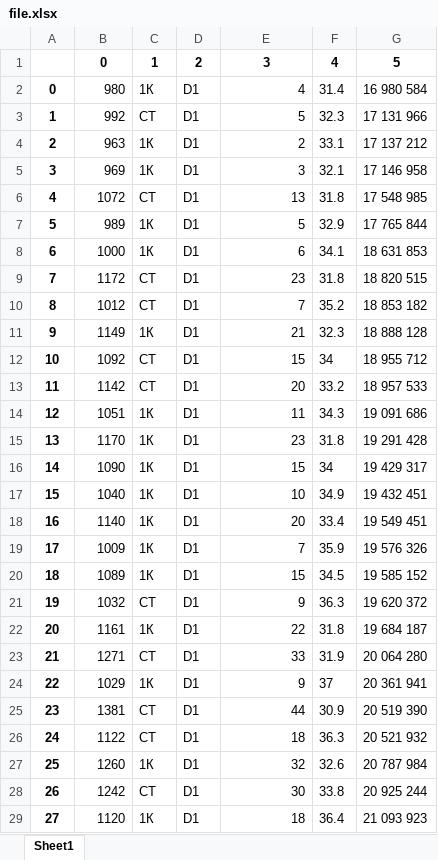
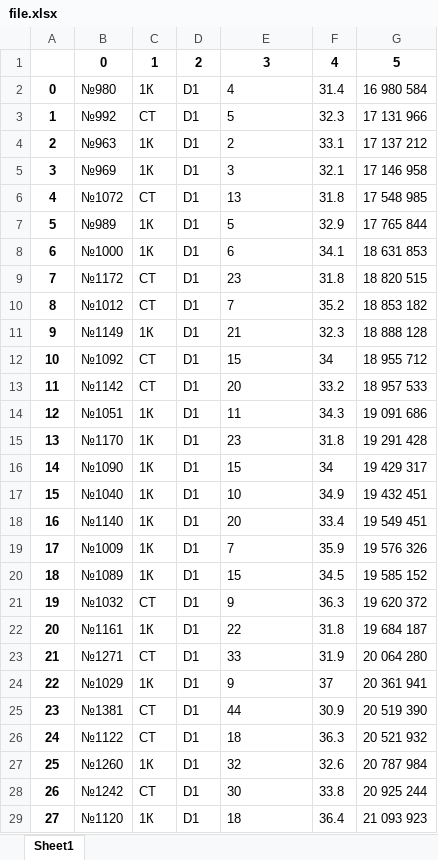
Before and after one commit to pricheta/html_data_collector, an Excel workbook: files/file.xlsx, sheet Sheet1, drawn as a sheet; only a part is shown; values as stored, in another font and other column widths than the file's, no borders; the diff covers the shown part only; the diff names each change by its address in the sheet, - before the commit and + after, or states it on an @@ line.

```diff
--- a/files/file.xlsx (sheet Sheet1)
+++ b/files/file.xlsx (sheet Sheet1)
-B2: 980
+B2: №980
-E2:E29 alignment: right
+E2:E29 alignment: left
-B3: 992
+B3: №992
-B4: 963
+B4: №963
-B5: 969
+B5: №969
-B6: 1072
+B6: №1072
-B7: 989
+B7: №989
-B8: 1000
+B8: №1000
-B9: 1172
+B9: №1172
-B10: 1012
+B10: №1012
-B11: 1149
+B11: №1149
-B12: 1092
+B12: №1092
-B13: 1142
+B13: №1142
-B14: 1051
+B14: №1051
-B15: 1170
+B15: №1170
-B16: 1090
+B16: №1090
-B17: 1040
+B17: №1040
-B18: 1140
+B18: №1140
-B19: 1009
+B19: №1009
-B20: 1089
+B20: №1089
-B21: 1032
+B21: №1032
-B22: 1161
+B22: №1161
-B23: 1271
+B23: №1271
-B24: 1029
+B24: №1029
-B25: 1381
+B25: №1381
-B26: 1122
+B26: №1122
-B27: 1260
+B27: №1260
-B28: 1242
+B28: №1242
-B29: 1120
+B29: №1120
```
Also changed, not shown: 117 edited cells and cell formats elsewhere in this sheet, 5 other files.
